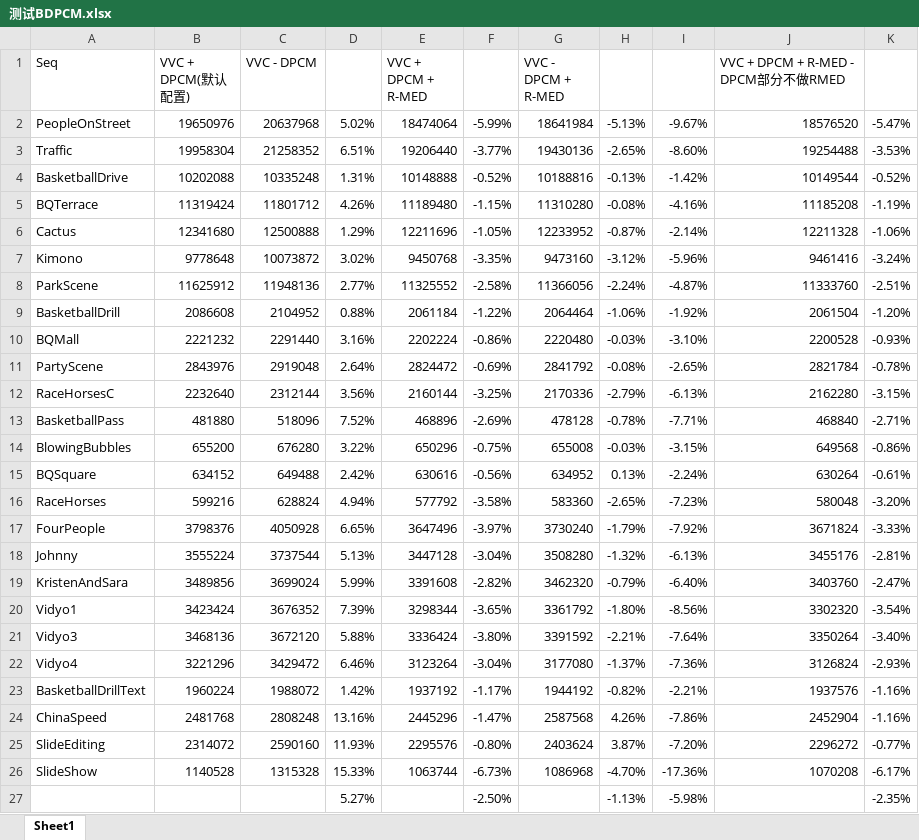
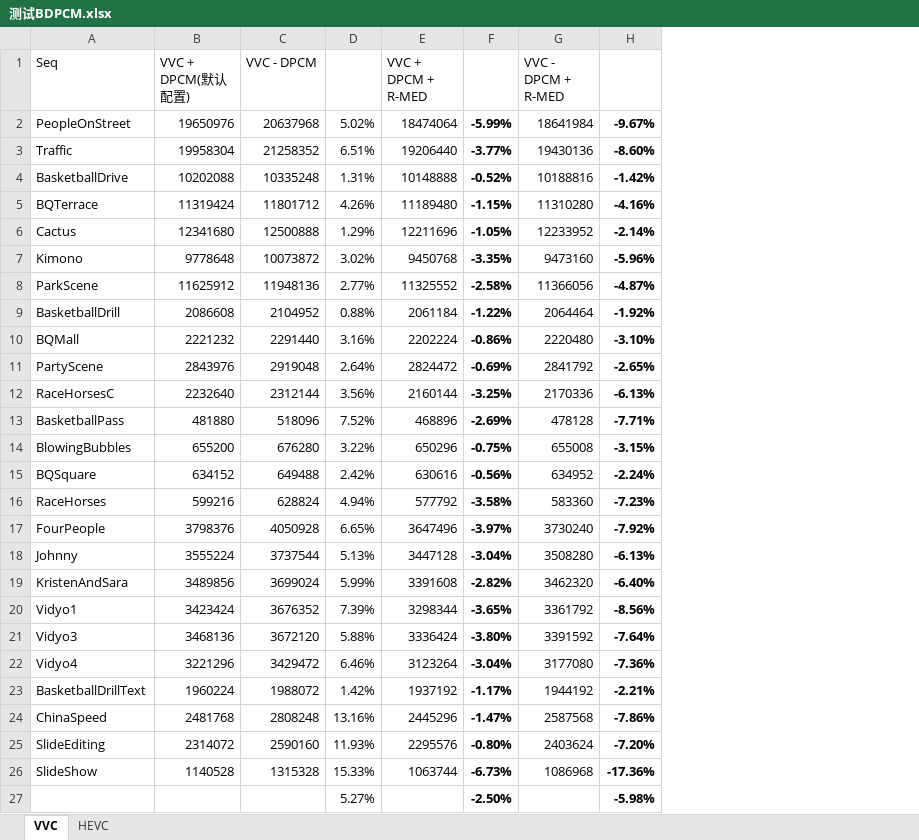
Before and after one commit to 0qinghao/EImanuscript, an Excel workbook: 测试BDPCM.xlsx, sheet VVC, drawn as a sheet; values as stored, in another font and other column widths than the file's, no borders; removed rows and columns are numbered as before the commit, all else as after; the diff names each change by its address in the sheet, - before the commit and + after, or states it on an @@ line.

```diff
--- a/测试BDPCM.xlsx (sheet VVC)
+++ b/测试BDPCM.xlsx (sheet VVC)
-sheet tab: Sheet1
+sheet tab: VVC
+sheet tab: HEVC
-column H, rows 2-27: -5.13% | -2.65% | -0.13% | -0.08% | -0.87% | -3.12% | -2.24% | -1.06% | -0.03% | -0.08% | -2.79% | -0.78% | -0.03% | 0.13% | -2.65% | -1.79% | -1.32% | -0.79% | -1.80% | -2.21% | -1.37% | -0.82% | 4.26% | 3.87% | -4.70% | -1.13%
-column J, rows 1-26: VVC + DPCM + R-MED - DPCM部分不做RMED | 18576520 | 19254488 | 10149544 | 11185208 | 12211328 | 9461416 | 11333760 | 2061504 | 2200528 | 2821784 | 2162280 | 468840 | 649568 | 630264 | 580048 | 3671824 | 3455176 | 3403760 | 3302320 | 3350264 | 3126824 | 1937576 | 2452904 | 2296272 | 1070208
-column K, rows 2-27: -5.47% | -3.53% | -0.52% | -1.19% | -1.06% | -3.24% | -2.51% | -1.20% | -0.93% | -0.78% | -3.15% | -2.71% | -0.86% | -0.61% | -3.20% | -3.33% | -2.81% | -2.47% | -3.54% | -3.40% | -2.93% | -1.16% | -1.16% | -0.77% | -6.17% | -2.35%
-F2:F27 bold: off
+F2:F27 bold: on
-H2:H27 bold: off
+H2:H27 bold: on
```
Also changed, not shown: formulas that keep their value, 13 other files.
